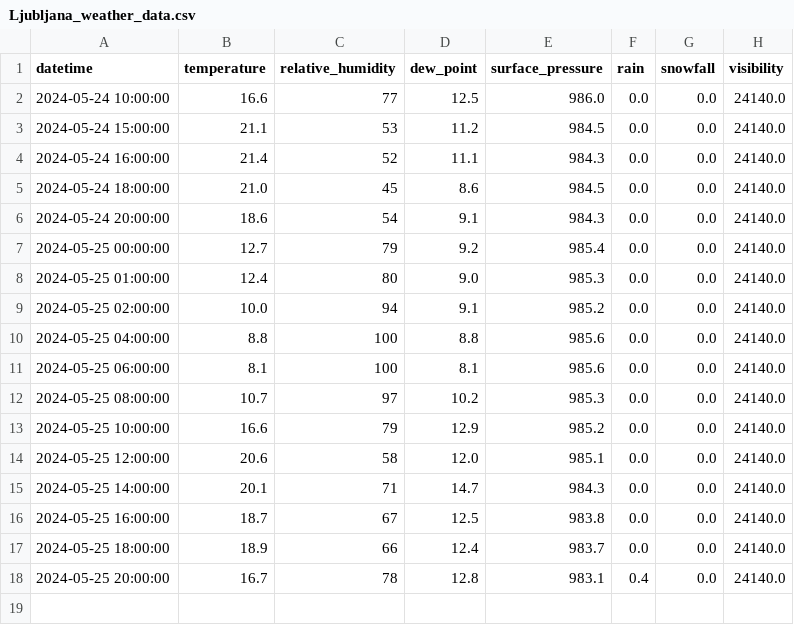
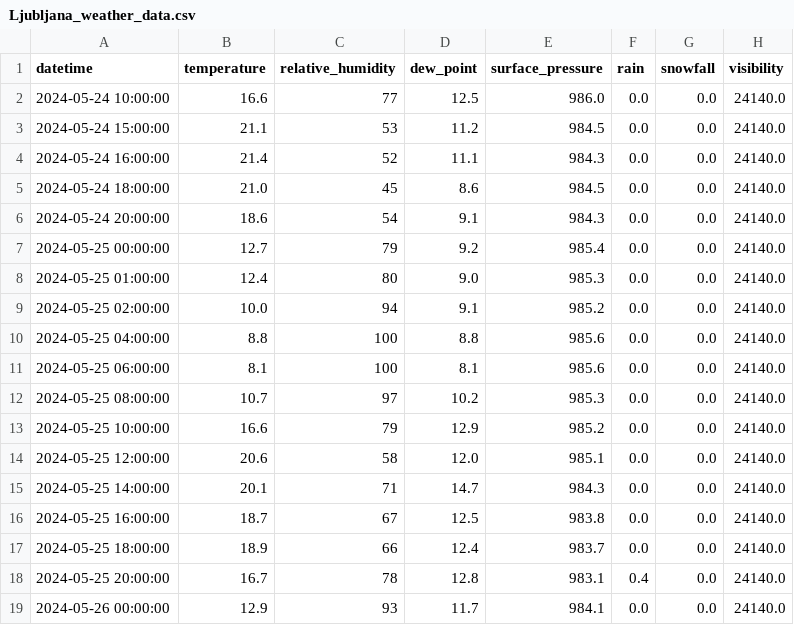
Before and after one commit to ChiefPatrik/trafficPredictions, a CSV file: data/processed/Ljubljana_weather_data.csv, drawn as a sheet.

```diff
--- a/data/processed/Ljubljana_weather_data.csv
+++ b/data/processed/Ljubljana_weather_data.csv
@@ -18 +18,2 @@ datetime,temperature,relative_humidity,dew_point,surface_pressure,rain,snowfall,
 2024-05-25 20:00:00,16.7,78,12.8,983.1,0.4,0.0,24140.0
+2024-05-26 00:00:00,12.9,93,11.7,984.1,0.0,0.0,24140.0
```
Also changed, not shown: data/processed/Maribor_weather_data.csv, data/processed/Pomurska_weather_data.csv, 4 other files.
